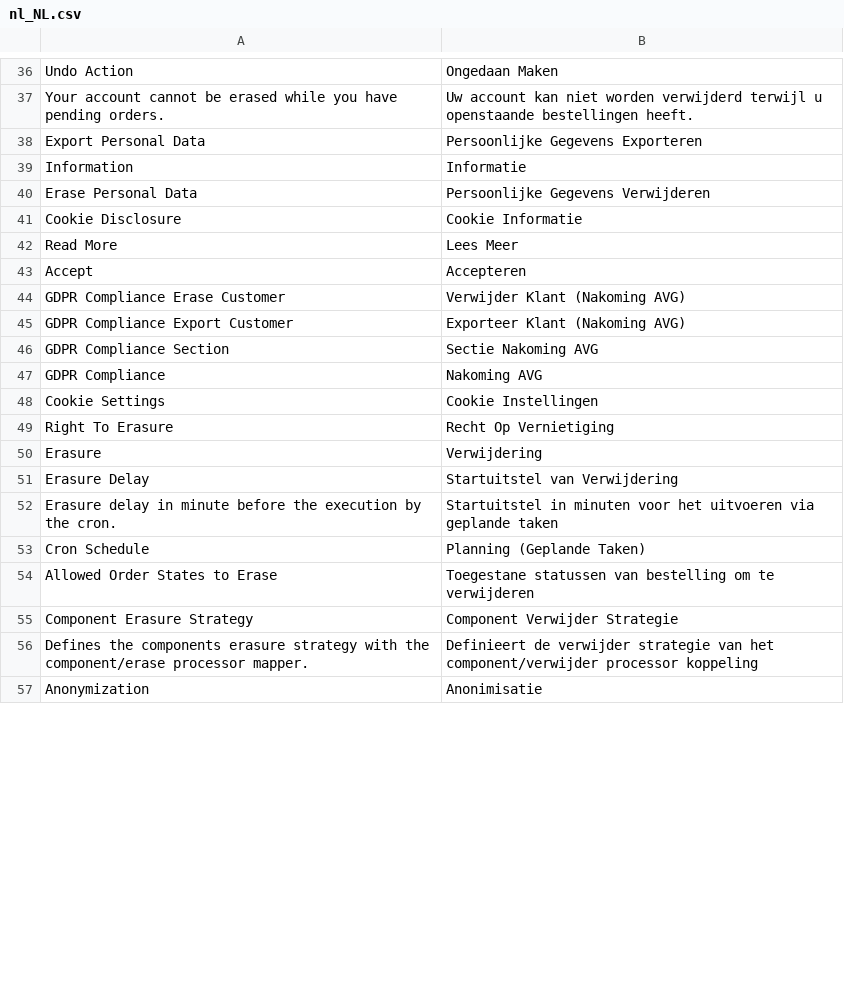
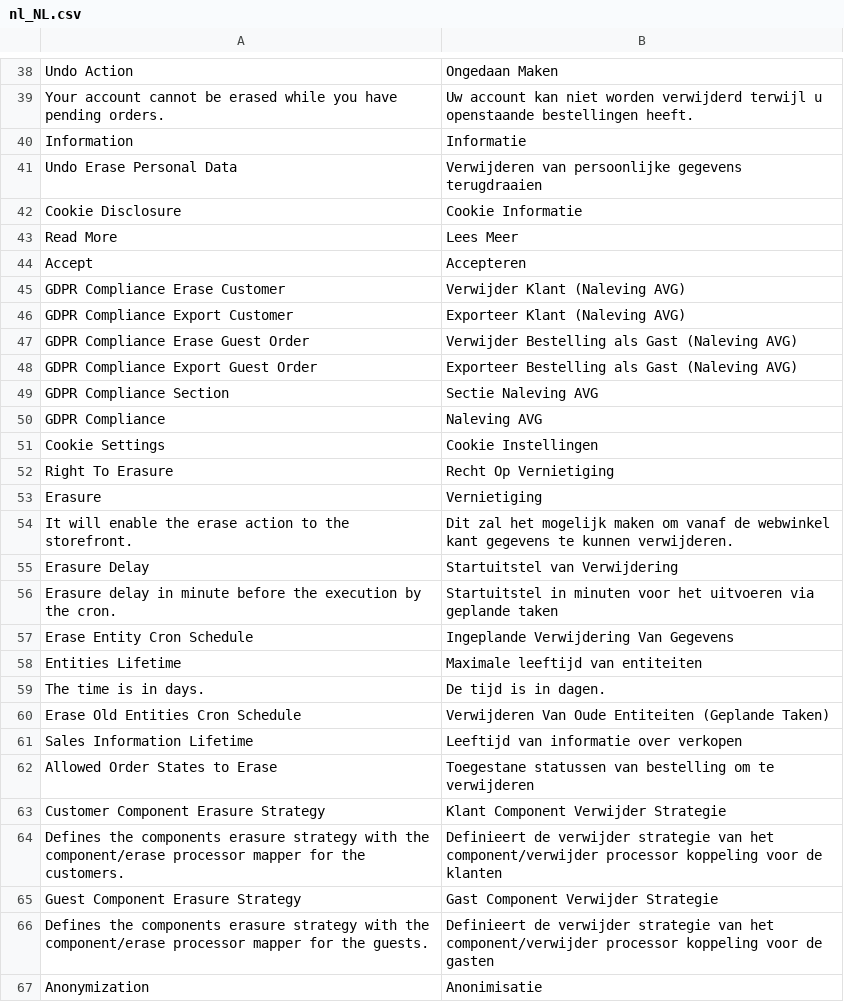
Before and after one commit to opengento/magento2-gdpr, a CSV file: i18n/nl_NL.csv, drawn as a sheet; only a part is shown, gaps mark what is left out; removed rows and columns are numbered as before the commit, all else as after; the diff covers the shown part only; the diff names each change by its address in the sheet, - before the commit and + after, or states it on an @@ line.

```diff
--- a/i18n/nl_NL.csv
+++ b/i18n/nl_NL.csv
@@ row 38 moved to row 9: Export Personal Data @@
@@ row 40 moved to row 7: Erase Personal Data @@
+row 41: Undo Erase Personal Data | Verwijderen van persoonlijke gegevens terugdraaien
-B45: Verwijder Klant (Nakoming AVG)
+B45: Verwijder Klant (Naleving AVG)
-B46: Exporteer Klant (Nakoming AVG)
+B46: Exporteer Klant (Naleving AVG)
+row 47: GDPR Compliance Erase Guest Order | Verwijder Bestelling als Gast (Naleving AVG)
+row 48: GDPR Compliance Export Guest Order | Exporteer Bestelling als Gast (Naleving AVG)
-B49: Sectie Nakoming AVG
+B49: Sectie Naleving AVG
-B50: Nakoming AVG
+B50: Naleving AVG
-B53: Verwijdering
+B53: Vernietiging
+row 54: It will enable the erase action to the storefront. | Dit zal het mogelijk maken om vanaf de webwinkel kant gegevens te kunnen verwijderen.
-row 53: Cron Schedule | Planning (Geplande Taken)
+row 57: Erase Entity Cron Schedule | Ingeplande Verwijdering Van Gegevens
+row 58: Entities Lifetime | Maximale leeftijd van entiteiten
+row 59: The time is in days. | De tijd is in dagen.
+row 60: Erase Old Entities Cron Schedule | Verwijderen Van Oude Entiteiten (Geplande Taken)
+row 61: Sales Information Lifetime | Leeftijd van informatie over verkopen
+row 63: Customer Component Erasure Strategy | Klant Component Verwijder Strategie
+row 64: Defines the components erasure strategy with the component/erase processor mapper for the customers. | Definieert de verwijder strategie van het component/verwijder processor koppeling voor de klanten
-A65: Component Erasure Strategy
+A65: Guest Component Erasure Strategy
-B65: Component Verwijder Strategie
+B65: Gast Component Verwijder Strategie
-A66: …component/erase processor mapper.
+A66: …component/erase processor mapper for the guests.
-B66: …processor koppeling
+B66: …processor koppeling voor de gasten
```
Also changed, not shown: 3 added rows, 2 removed rows, 1 moved row and 7 edited cells elsewhere in this file, i18n/fr_FR.csv.
